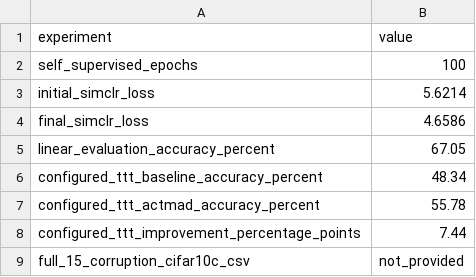
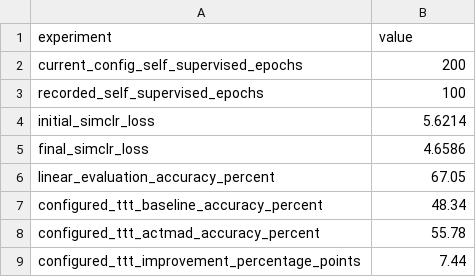
Before and after one commit to sorooshaghaei/Project_final_master1, a CSV file: report/tables/available_results.csv, drawn as a sheet.

Commit message:
Refactor and update codebase for improved clarity and performance (#2)
- Updated available_results.csv to reflect new self-supervised training epochs and added recorded epochs.
- Modified requirements.txt to specify minimum versions for torch, torchvision, numpy, and PyYAML.
- Enhanced run.py with clearer comments and improved variable names for better readability.
- Updated download_cifar10.py comments for clarity on data paths.
- Improved eval_corruption.py with clearer comments and variable names.
- Refactored sweep_ttt_steps.py to enhance clarity in comments.
- Updated __init__.py and datasets.py for consistent naming conventions and clearer comments.
- Enhanced metrics.py with clearer function descriptions and improved variable names.
- Refactored self_supervised.py for better readability and updated comments for clarity.
- Improved test_time_training.py with clearer comments and consistent naming conventions.

```diff
--- a/report/tables/available_results.csv
+++ b/report/tables/available_results.csv
@@ -1,3 +1,4 @@
 experiment,value
-self_supervised_epochs,100
+current_config_self_supervised_epochs,200
+recorded_self_supervised_epochs,100
 initial_simclr_loss,5.6214
@@ -8,2 +9 @@ configured_ttt_actmad_accuracy_percent,55.78
 configured_ttt_improvement_percentage_points,7.44
-full_15_corruption_cifar10c_csv,not_provided
```
Also changed, not shown: 23 other files.
